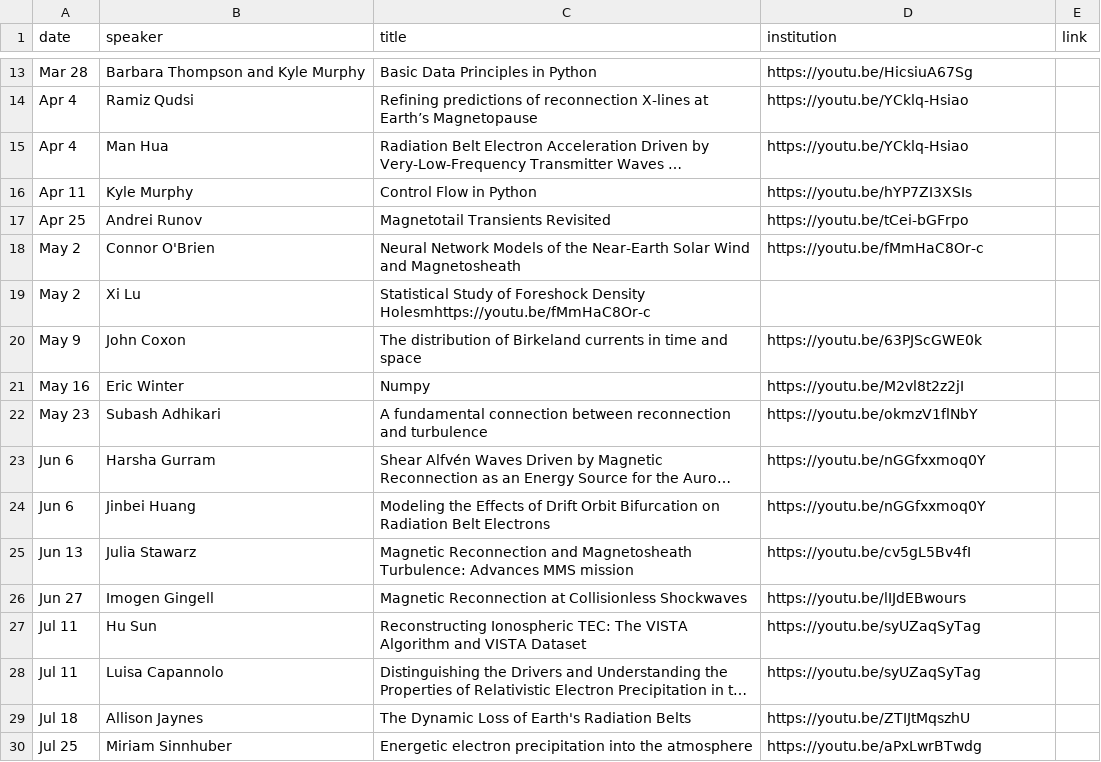
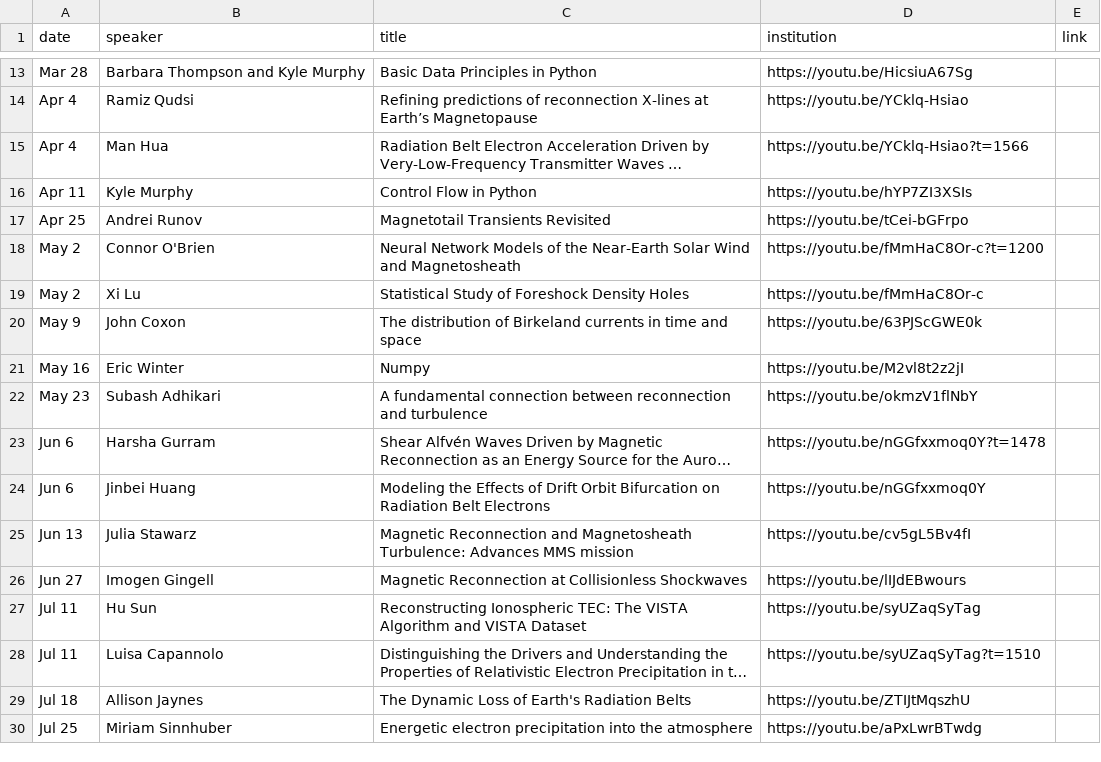
Before and after one commit to MSOLSS/MagSeminars, a CSV file: docs/_data/2022.csv, drawn as a sheet; only a part is shown, gaps mark what is left out; long unchanged cells end in …; the diff names each change by its address in the sheet, - before the commit and + after, or states it on an @@ line.

```diff
--- a/docs/_data/2022.csv
+++ b/docs/_data/2022.csv
-D15 (institution): https://youtu.be/YCklq-Hsiao
+D15 (institution): https://youtu.be/YCklq-Hsiao?t=1566
-D18 (institution): https://youtu.be/fMmHaC8Or-c
+D18 (institution): https://youtu.be/fMmHaC8Or-c?t=1200
-C19 (title): …Foreshock Density Holesmhttps://youtu.be/fMmHaC8Or-c
+C19 (title): …Foreshock Density Holes
-D19 (institution): (empty)
+D19 (institution): https://youtu.be/fMmHaC8Or-c
-D23 (institution): https://youtu.be/nGGfxxmoq0Y
+D23 (institution): https://youtu.be/nGGfxxmoq0Y?t=1478
-D28 (institution): https://youtu.be/syUZaqSyTag
+D28 (institution): https://youtu.be/syUZaqSyTag?t=1510
```
Also changed, not shown: 1 other file.
